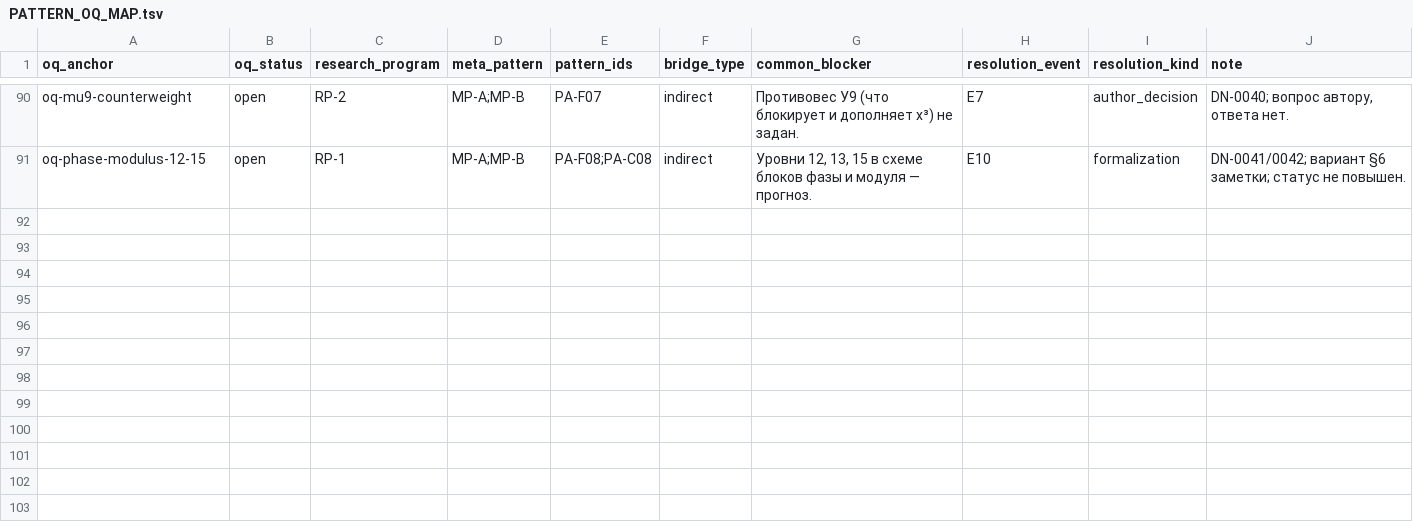
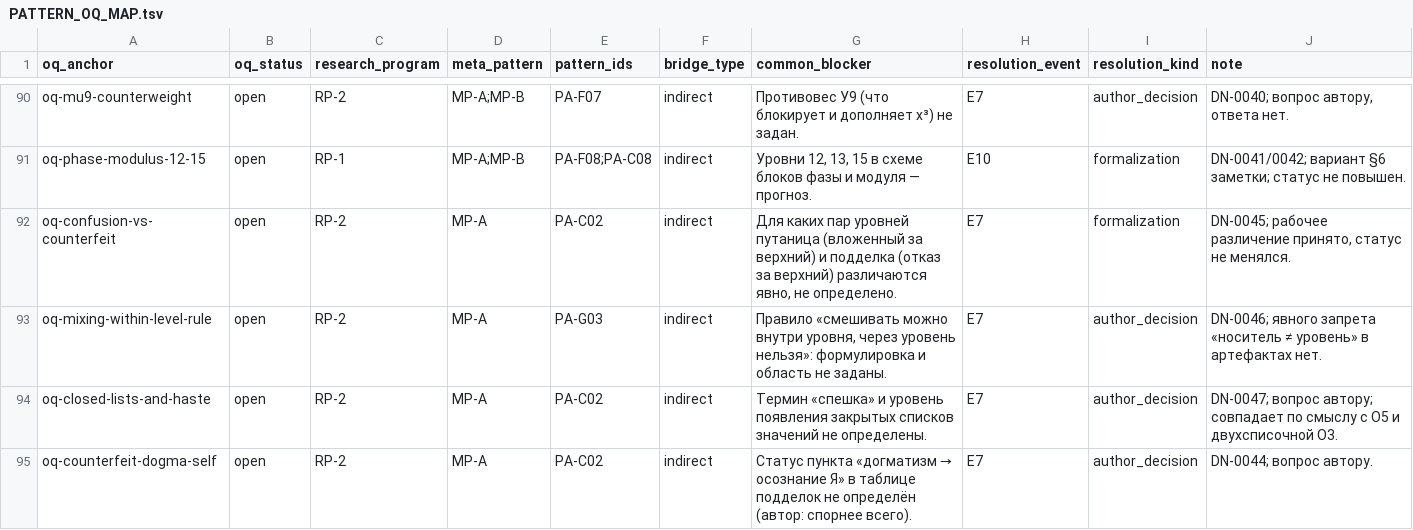
Before and after one commit to mcdos529665-gif/FTS-Validation, a TSV file: work/v14_rebuild/audit/PATTERN_OQ_MAP.tsv, drawn as a sheet; only a part is shown, gaps mark what is left out.

```diff
--- a/work/v14_rebuild/audit/PATTERN_OQ_MAP.tsv
+++ b/work/v14_rebuild/audit/PATTERN_OQ_MAP.tsv
@@ -91 +91,5 @@ oq-mu9-counterweight	open	RP-2	MP-A;MP-B	PA-F07	indirect	Противовес У
 oq-phase-modulus-12-15	open	RP-1	MP-A;MP-B	PA-F08;PA-C08	indirect	Уровни 12, 13, 15 в схеме блоков фазы и модуля — прогноз.	E10	formalization	DN-0041/0042; вариант §6 заметки; статус не повышен.
+oq-confusion-vs-counterfeit	open	RP-2	MP-A	PA-C02	indirect	Для каких пар уровней путаница (вложенный за верхний) и подделка (отказ за верхний) различаются явно, не определено.	E7	formalization	DN-0045; рабочее различение принято, статус не менялся.
+oq-mixing-within-level-rule	open	RP-2	MP-A	PA-G03	indirect	Правило «смешивать можно внутри уровня, через уровень нельзя»: формулировка и область не заданы.	E7	author_decision	DN-0046; явного запрета «носитель ≠ уровень» в артефактах нет.
+oq-closed-lists-and-haste	open	RP-2	MP-A	PA-C02	indirect	Термин «спешка» и уровень появления закрытых списков значений не определены.	E7	author_decision	DN-0047; вопрос автору; совпадает по смыслу с О5 и двухсписочной О3.
+oq-counterfeit-dogma-self	open	RP-2	MP-A	PA-C02	indirect	Статус пункта «догматизм → осознание Я» в таблице подделок не определён (автор: спорнее всего).	E7	author_decision	DN-0044; вопрос автору.
```
Also changed, not shown: work/v14_rebuild/export/audit/PATTERN_OQ_MAP.tsv, 14 other files.
